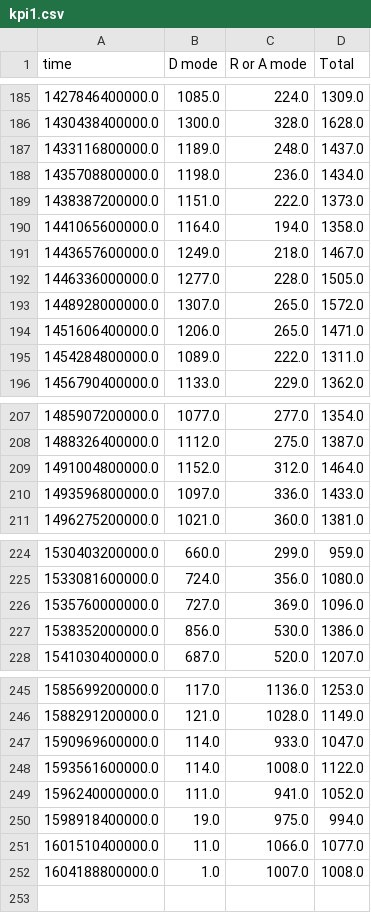
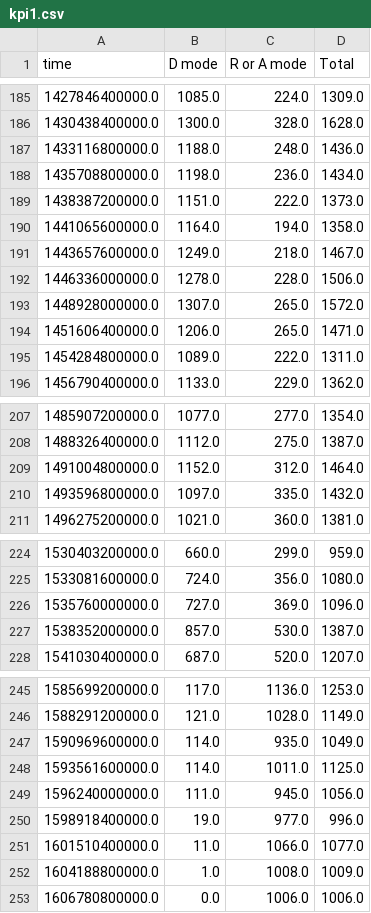
Before and after one commit to quai20/argo_kpi, a CSV file: kpi1.csv, drawn as a sheet; only a part is shown, gaps mark what is left out.

```diff
--- a/kpi1.csv
+++ b/kpi1.csv
@@ -186,3 +186,3 @@ time,D mode,R or A mode,Total
 1430438400000.0,1300.0,328.0,1628.0
-1433116800000.0,1189.0,248.0,1437.0
+1433116800000.0,1188.0,248.0,1436.0
 1435708800000.0,1198.0,236.0,1434.0
@@ -191,3 +191,3 @@ time,D mode,R or A mode,Total
 1443657600000.0,1249.0,218.0,1467.0
-1446336000000.0,1277.0,228.0,1505.0
+1446336000000.0,1278.0,228.0,1506.0
 1448928000000.0,1307.0,265.0,1572.0
@@ -209,3 +209,3 @@ time,D mode,R or A mode,Total
 1491004800000.0,1152.0,312.0,1464.0
-1493596800000.0,1097.0,336.0,1433.0
+1493596800000.0,1097.0,335.0,1432.0
 1496275200000.0,1021.0,360.0,1381.0
@@ -226,3 +226,3 @@ time,D mode,R or A mode,Total
 1535760000000.0,727.0,369.0,1096.0
-1538352000000.0,856.0,530.0,1386.0
+1538352000000.0,857.0,530.0,1387.0
 1541030400000.0,687.0,520.0,1207.0
@@ -246,7 +246,8 @@ time,D mode,R or A mode,Total
 1588291200000.0,121.0,1028.0,1149.0
-1590969600000.0,114.0,933.0,1047.0
-1593561600000.0,114.0,1008.0,1122.0
-1596240000000.0,111.0,941.0,1052.0
-1598918400000.0,19.0,975.0,994.0
+1590969600000.0,114.0,935.0,1049.0
+1593561600000.0,114.0,1011.0,1125.0
+1596240000000.0,111.0,945.0,1056.0
+1598918400000.0,19.0,977.0,996.0
 1601510400000.0,11.0,1066.0,1077.0
-1604188800000.0,1.0,1007.0,1008.0
+1604188800000.0,1.0,1008.0,1009.0
+1606780800000.0,0.0,1006.0,1006.0
```
Also changed, not shown: kpi2.csv.
